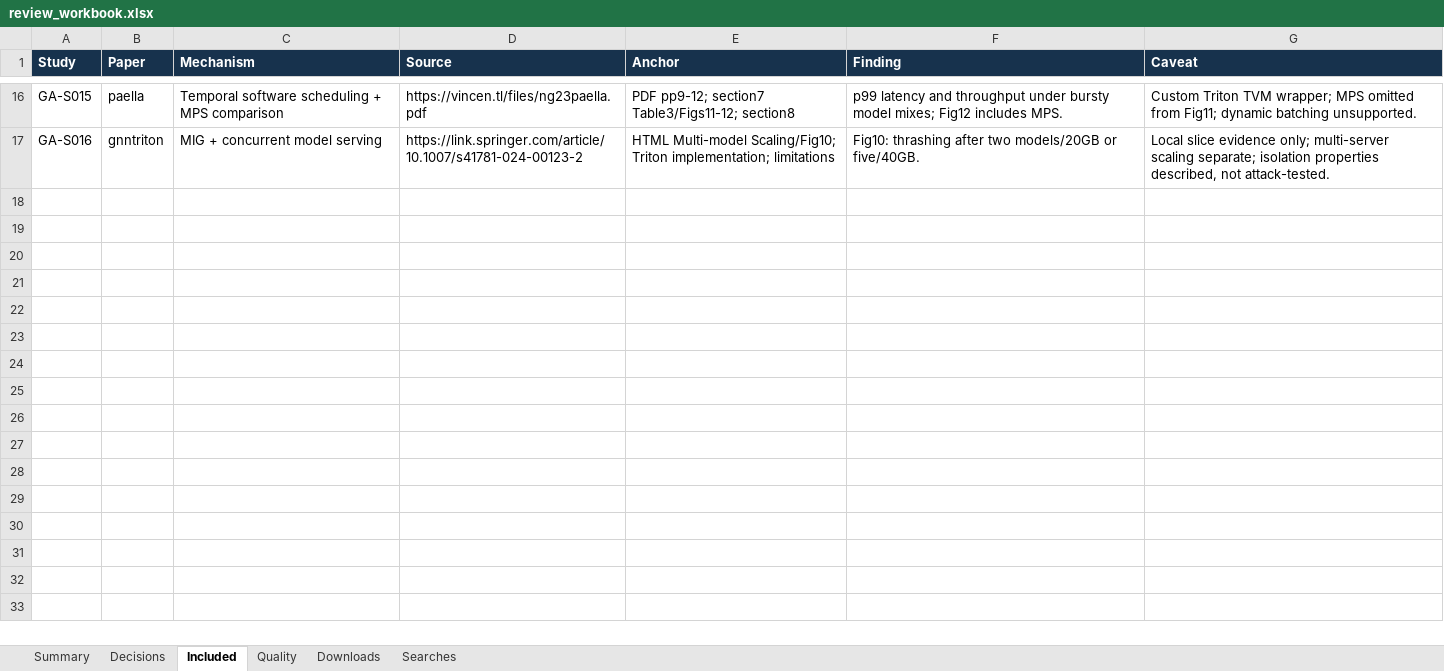
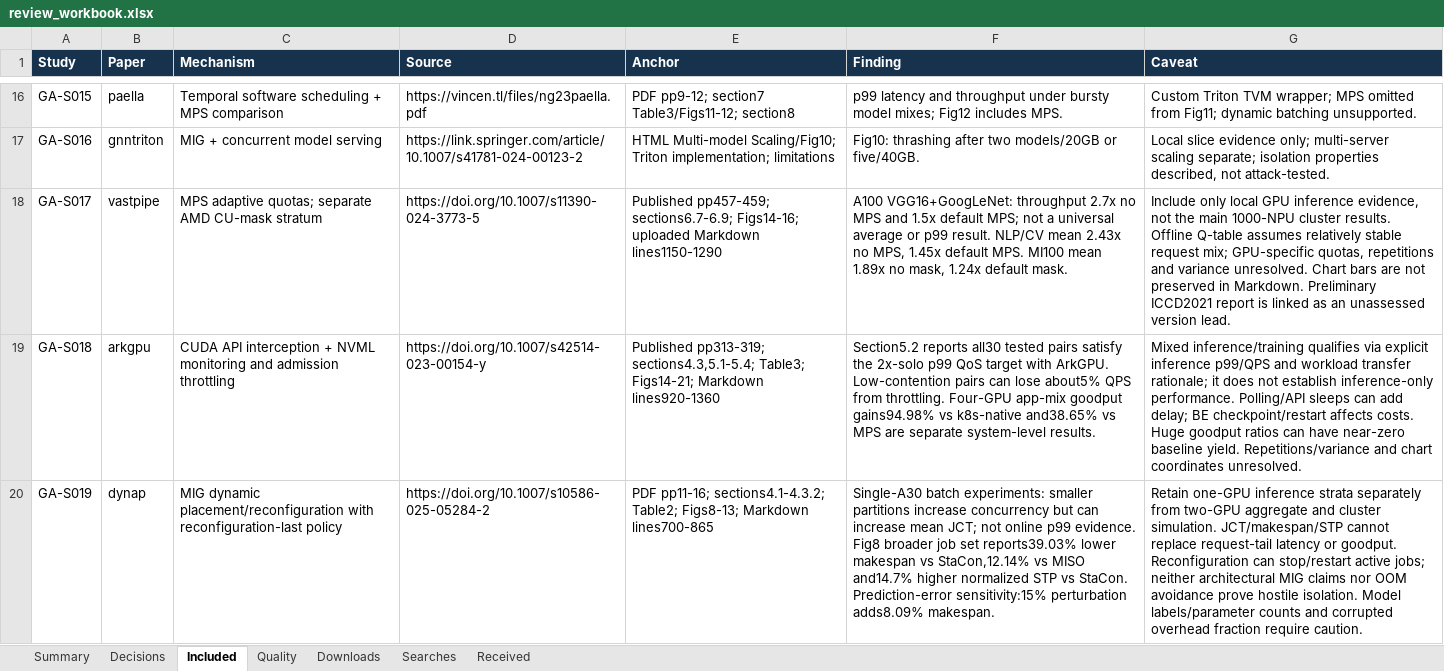
Before and after one commit to AliRazaDev241/OS_CEP, an Excel workbook: groups/group-a/evidence/review_workbook.xlsx, sheet Included, drawn as a sheet; only a part is shown, gaps mark what is left out; values as stored, in another font and other column widths than the file's, no borders; table styles not drawn; the diff covers the shown part only; the diff names each change by its address in the sheet, - before the commit and + after, or states it on an @@ line.

Commit message:
Review six supplied Group A papers and update evidence checkpoint

```diff
--- a/groups/group-a/evidence/review_workbook.xlsx (sheet Included)
+++ b/groups/group-a/evidence/review_workbook.xlsx (sheet Included)
+sheet tab: Received
+row 18: GA-S017 | vastpipe | MPS adaptive quotas; separate AMD CU-mask stratum | https://doi.org/10.1007/s11390-024-3773-5 | Published pp457-459; sections6.7-6.9; Figs14-16; uploaded Markdown lines1150-1290 | A100 VGG16+GoogLeNet: throughput 2.7x no MPS and 1.5x default MPS; not a universal average or p99 result. NLP/CV mean 2.43x no MPS, 1.45x default MPS. MI100 mean 1.89x no mask, 1.24x default mask. | Include only local GPU inference evidence, not the main 1000-NPU cluster results. Offline Q-table assumes relatively stable request mix; GPU-specific quotas, repetitions and variance unresolved. Chart bars are not preserved in Markdown. Preliminary ICCD2021 report is linked as an unassessed version lead.
+row 19: GA-S018 | arkgpu | CUDA API interception + NVML monitoring and admission throttling | https://doi.org/10.1007/s42514-023-00154-y | Published pp313-319; sections4.3,5.1-5.4; Table3; Figs14-21; Markdown lines920-1360 | Section5.2 reports all30 tested pairs satisfy the 2x-solo p99 QoS target with ArkGPU. Low-contention pairs can lose about5% QPS from throttling. Four-GPU app-mix goodput gains94.98% vs k8s-native and38.65% vs MPS are separate system-level results. | Mixed inference/training qualifies via explicit inference p99/QPS and workload transfer rationale; it does not establish inference-only performance. Polling/API sleeps can add delay; BE checkpoint/restart affects costs. Huge goodput ratios can have near-zero baseline yield. Repetitions/variance and chart coordinates unresolved.
+row 20: GA-S019 | dynap | MIG dynamic placement/reconfiguration with reconfiguration-last policy | https://doi.org/10.1007/s10586-025-05284-2 | PDF pp11-16; sections4.1-4.3.2; Table2; Figs8-13; Markdown lines700-865 | Single-A30 batch experiments: smaller partitions increase concurrency but can increase mean JCT; not online p99 evidence. Fig8 broader job set reports39.03% lower makespan vs StaCon,12.14% vs MISO and14.7% higher normalized STP vs StaCon. Prediction-error sensitivity:15% perturbation adds8.09% makespan. | Retain one-GPU inference strata separately from two-GPU aggregate and cluster simulation. JCT/makespan/STP cannot replace request-tail latency or goodput. Reconfiguration can stop/restart active jobs; neither architectural MIG claims nor OOM avoidance prove hostile isolation. Model labels/parameter counts and corrupted overhead fraction require caution.
```
Also changed, not shown: 2 added rows and 5 edited cells elsewhere in this sheet, sheet Quality, sheet Downloads, sheet Decisions, sheet Summary, 34 other files.
